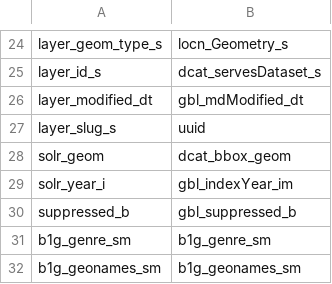
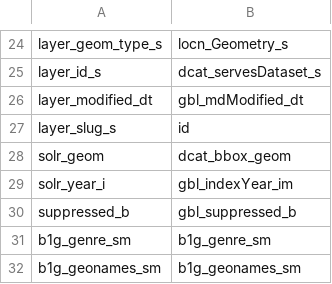
Before and after one commit to geobtaa/GBL-Schema-Update, a CSV file: btaa_crosswalk.csv, drawn as a sheet; only a part is shown, gaps mark what is left out.

Commit message:
updated id in crosswalk

```diff
--- a/btaa_crosswalk.csv
+++ b/btaa_crosswalk.csv
@@ -26,3 +26,3 @@ layer_id_s,dcat_servesDataset_s
 layer_modified_dt,gbl_mdModified_dt
-layer_slug_s,uuid
+layer_slug_s,id
 solr_geom,dcat_bbox_geom
```
Also changed, not shown: crosswalk.csv.
